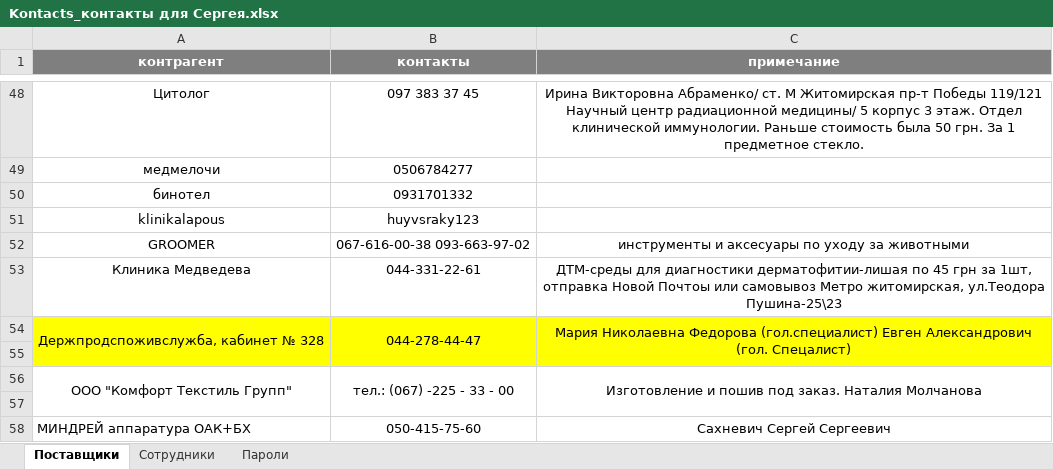
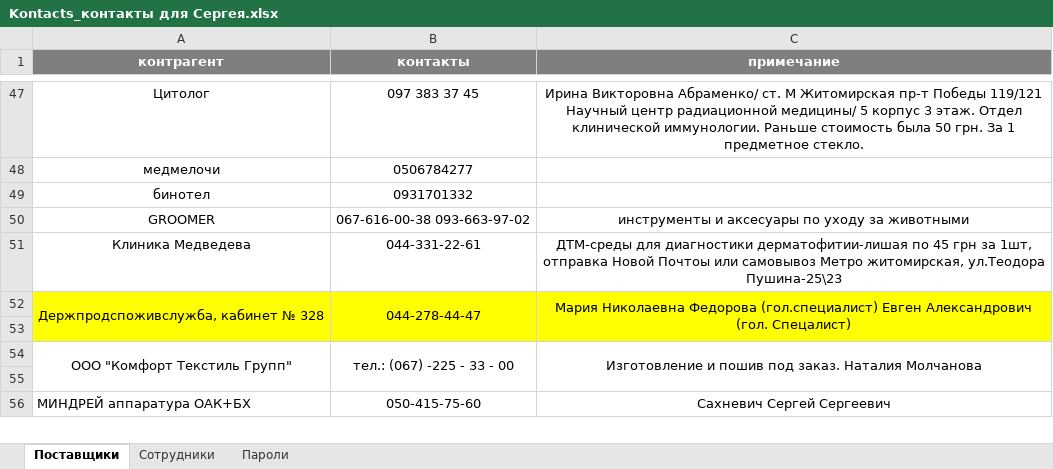
Before and after one commit to scorp1323/lapous_boss, an Excel workbook: Kontacts_контакты для Сергея.xlsx, sheet Поставщики, drawn as a sheet; only a part is shown, gaps mark what is left out; values as stored, in another font and other column widths than the file's, no borders; removed rows and columns are numbered as before the commit, all else as after; the diff covers the shown part only; the diff names each change by its address in the sheet, - before the commit and + after, or states it on an @@ line.

```diff
--- a/Kontacts_контакты для Сергея.xlsx (sheet Поставщики)
+++ b/Kontacts_контакты для Сергея.xlsx (sheet Поставщики)
-row 51: klinikalapous | huyvsraky123
```
Also changed, not shown: 2 added rows, 2 removed rows, 3 edited cells and cell formats elsewhere in this sheet, 2 other files.
